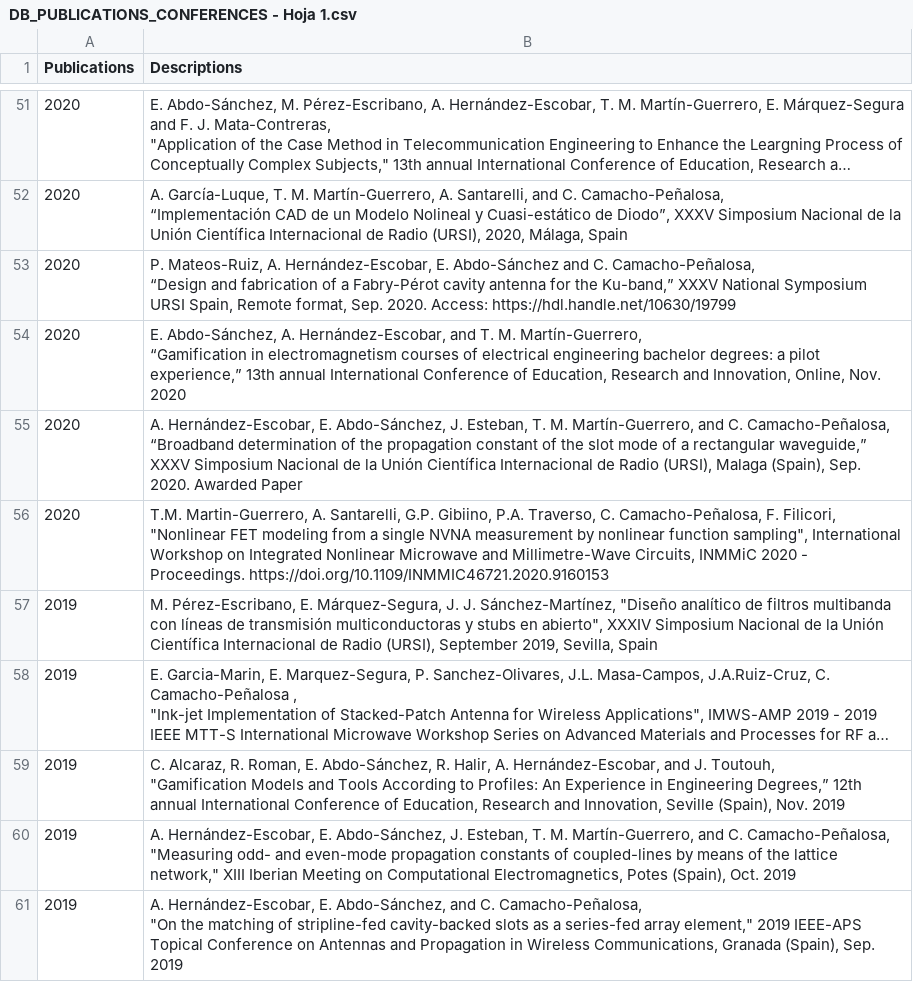
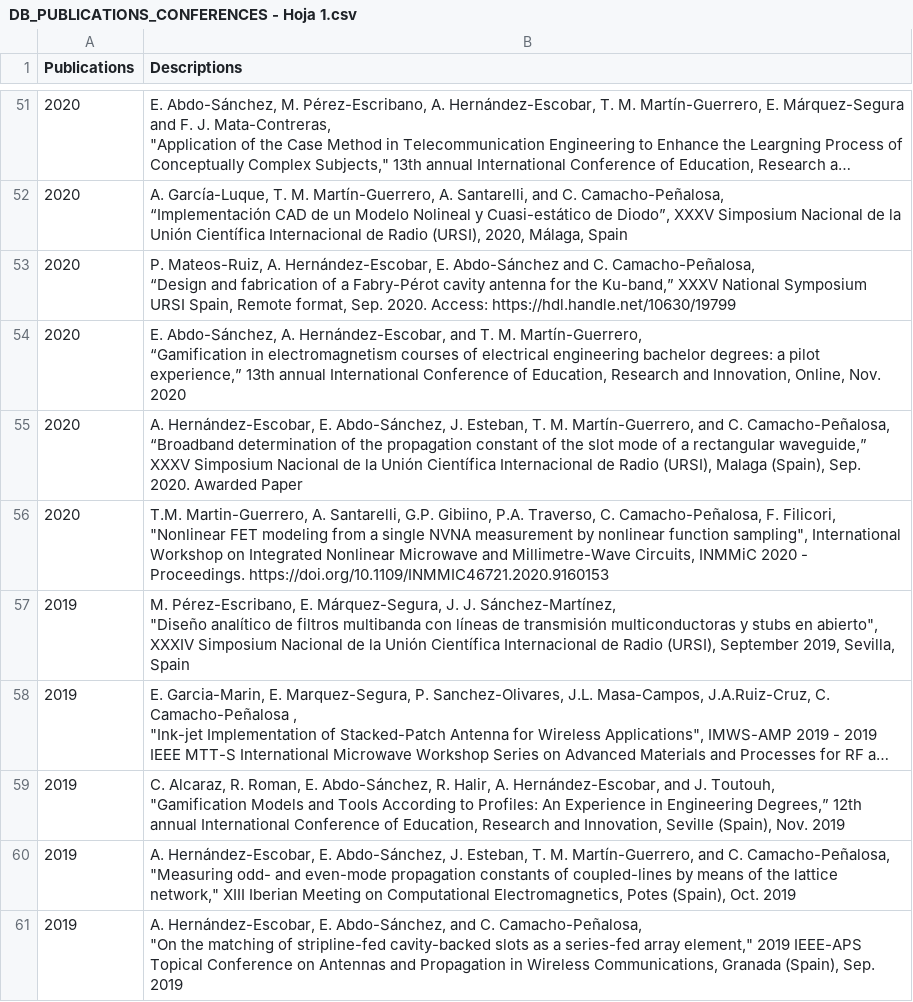
Before and after one commit to mmirf/WEB_OFICIAL, a CSV file: DB_PUBLICATIONS_CONFERENCES - Hoja 1.csv, drawn as a sheet; only a part is shown, gaps mark what is left out; long unchanged cells end in …; the diff names each change by its address in the sheet, - before the commit and + after, or states it on an @@ line.

Commit message:
Update DB_PUBLICATIONS_CONFERENCES - Hoja 1.csv

```diff
--- a/DB_PUBLICATIONS_CONFERENCES - Hoja 1.csv
+++ b/DB_PUBLICATIONS_CONFERENCES - Hoja 1.csv
-B57 (Descriptions): …Sevilla, Spain
+B57 (Descriptions): …Sevilla, Spain
```
